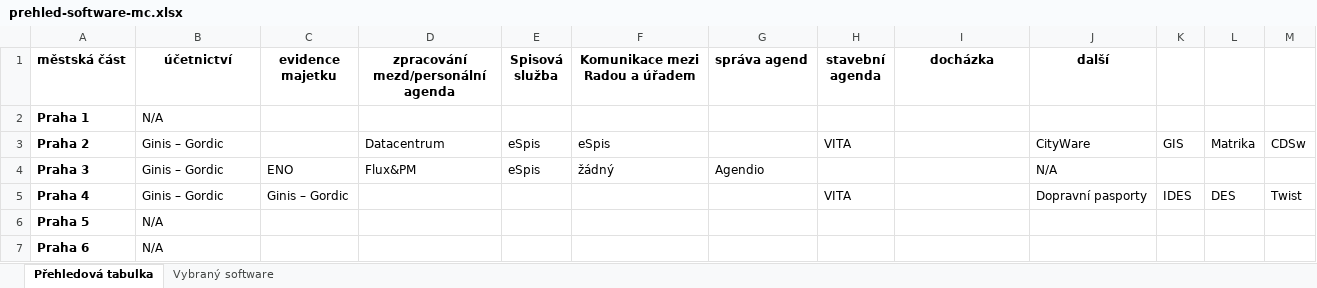
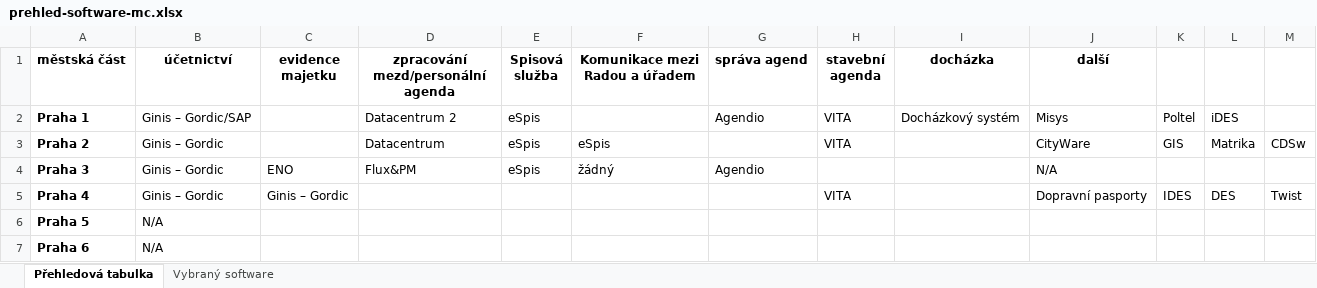
Before and after one commit to pirati-cz/KlubPraha, an Excel workbook: materialy/software-mestskych-casti/2016/prehled-software-mc.xlsx, sheet Přehledová tabulka, drawn as a sheet; only a part is shown; values as stored, in another font and other column widths than the file's, no borders; the diff names each change by its address in the sheet, - before the commit and + after, or states it on an @@ line.

```diff
--- a/materialy/software-mestskych-casti/2016/prehled-software-mc.xlsx (sheet Přehledová tabulka)
+++ b/materialy/software-mestskych-casti/2016/prehled-software-mc.xlsx (sheet Přehledová tabulka)
-B2 (účetnictví): N/A
+B2 (účetnictví): Ginis – Gordic/SAP
-D2: (empty)
+D2: Datacentrum 2
-E2 (Spisová služba): (empty)
+E2 (Spisová služba): eSpis
-G2 (správa agend): (empty)
+G2 (správa agend): Agendio
-H2 (stavební agenda): (empty)
+H2 (stavební agenda): VITA
-I2 (docházka): (empty)
+I2 (docházka): Docházkový systém
-J2 (další): (empty)
+J2 (další): Misys
-K2: (empty)
+K2: Poltel
-L2: (empty)
+L2: iDES
```
Also changed, not shown: sheet Vybraný software, 1 other file.
